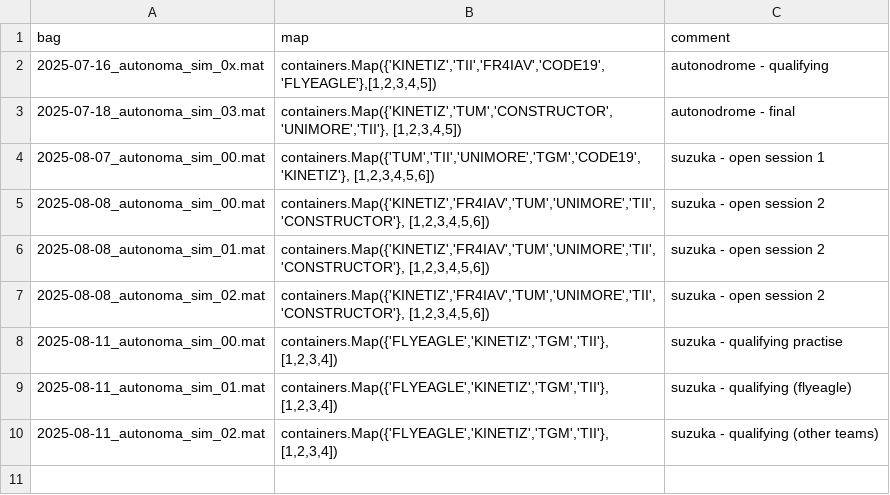
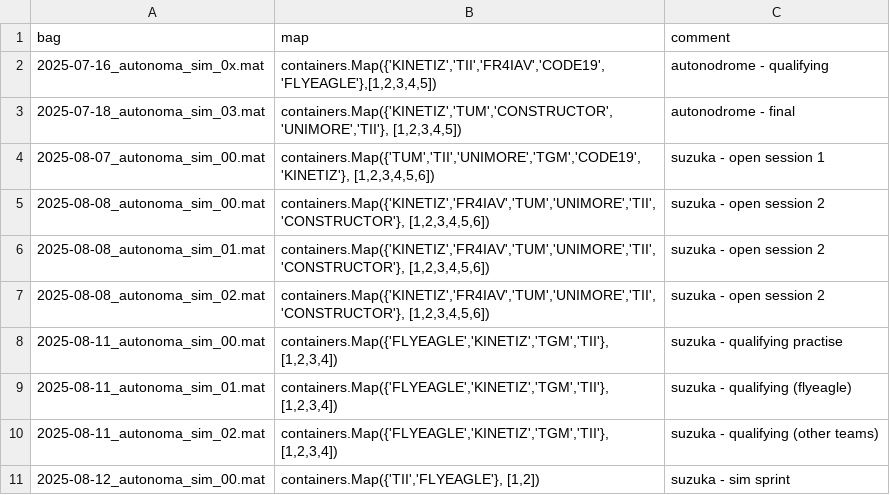
Before and after one commit to dsignori00/matlab, a CSV file: polimove/autonoma/opponent_comparison/opponents/indexes.csv, drawn as a sheet; the diff names each change by its address in the sheet, - before the commit and + after, or states it on an @@ line.

Commit message:
[Autonoma] suzuka sprint idxs

```diff
--- a/polimove/autonoma/opponent_comparison/opponents/indexes.csv
+++ b/polimove/autonoma/opponent_comparison/opponents/indexes.csv
+row 11: 2025-08-12_autonoma_sim_00.mat | containers.Map({'TII','FLYEAGLE'}, [1,2]) | suzuka - sim sprint
```
